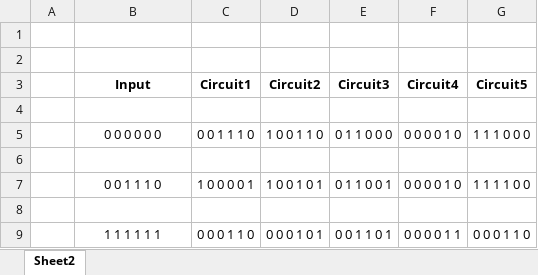
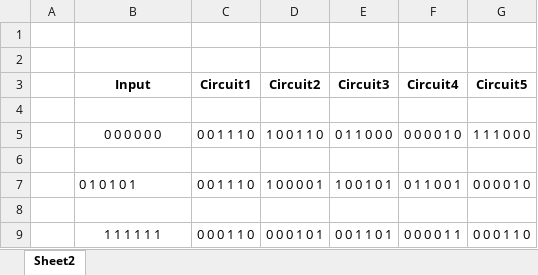
Before and after one commit to appsmehta/CMPE202-CSUnplugged-PeruvianFlipCoin, an Excel workbook: InputOutputTable.xlsx, sheet Sheet2, drawn as a sheet; values as stored, in another font and other column widths than the file's, no borders; the diff names each change by its address in the sheet, - before the commit and + after, or states it on an @@ line.

Commit message:
Testing function for Circuit class, also edited excel file as there was error in one case.

```diff
--- a/InputOutputTable.xlsx (sheet Sheet2)
+++ b/InputOutputTable.xlsx (sheet Sheet2)
-B7 (Input): 0 0 1 1 1 0
+B7 (Input): 0 1 0 1 0 1
-B7 alignment: center
+B7 alignment: left
-C7 (Circuit1): 1 0 0 0 0 1
+C7 (Circuit1): 0 0 1 1 1 0
-D7 (Circuit2): 1 0 0 1 0 1
+D7 (Circuit2): 1 0 0 0 0 1
-E7 (Circuit3): 0 1 1 0 0 1
+E7 (Circuit3): 1 0 0 1 0 1
-F7 (Circuit4): 0 0 0 0 1 0
+F7 (Circuit4): 0 1 1 0 0 1
-G7 (Circuit5): 1 1 1 1 0 0
+G7 (Circuit5): 0 0 0 0 1 0
```
Also changed, not shown: 6 other files.
